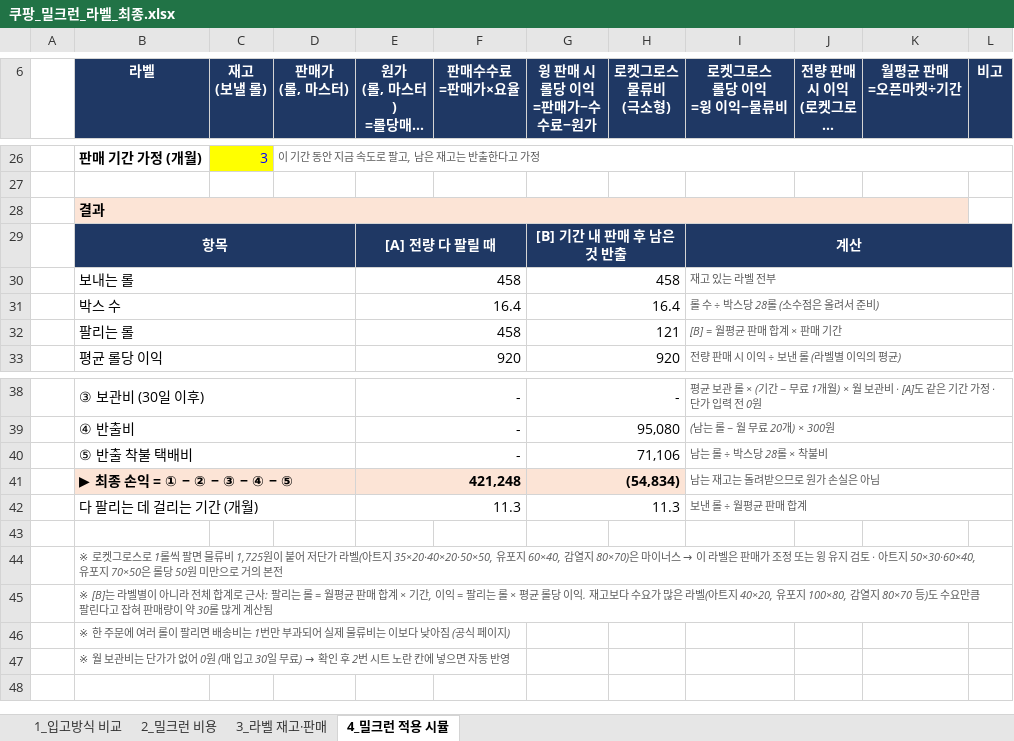
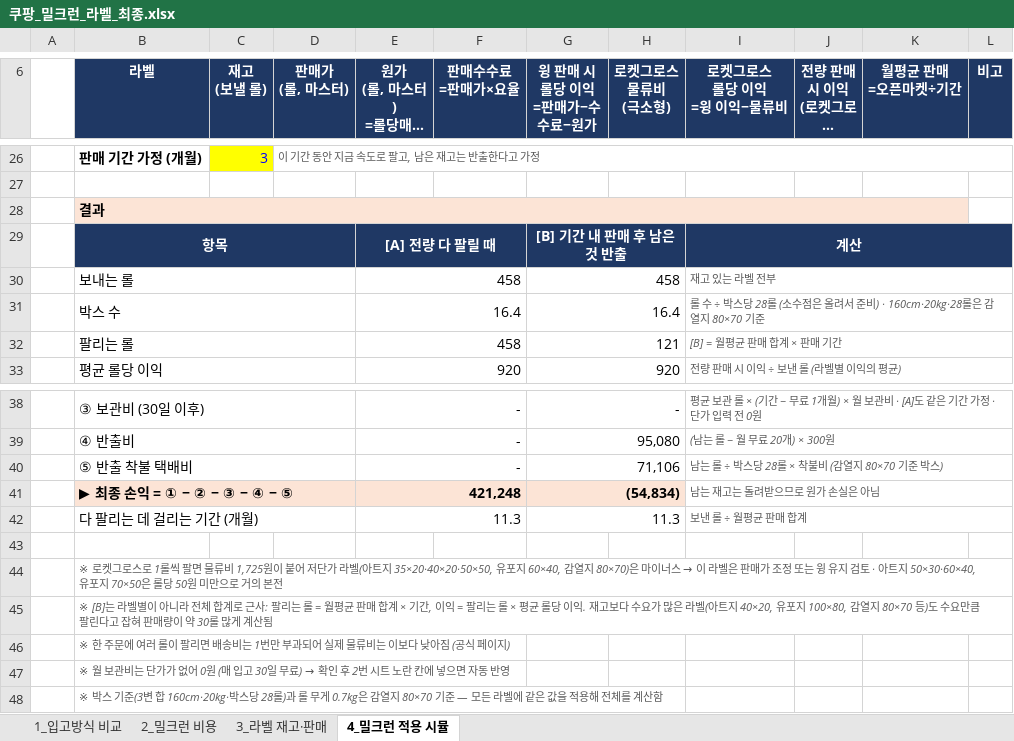
Before and after one commit to 24730060/-, an Excel workbook: 쿠팡_재고운영_2026.11/쿠팡_밀크런_라벨_최종.xlsx, sheet 4_밀크런 적용 시뮬, drawn as a sheet; only a part is shown, gaps mark what is left out; long unchanged cells end in …; values as stored, in another font and other column widths than the file's, no borders; the diff names each change by its address in the sheet, - before the commit and + after, or states it on an @@ line.

```diff
--- a/쿠팡_재고운영_2026.11/쿠팡_밀크런_라벨_최종.xlsx (sheet 4_밀크런 적용 시뮬)
+++ b/쿠팡_재고운영_2026.11/쿠팡_밀크런_라벨_최종.xlsx (sheet 4_밀크런 적용 시뮬)
-I31 (로켓그로스 롤당 이익 =윙 이익−물류비): 롤 수 ÷ 박스당 28롤 (소수점은 올려서 준비)
+I31 (로켓그로스 롤당 이익 =윙 이익−물류비): 롤 수 ÷ 박스당 28롤 (소수점은 올려서 준비) · 160cm·20kg·28롤은 감열지 80×70 기준
-I40 (로켓그로스 롤당 이익 =윙 이익−물류비): 남는 롤 ÷ 박스당 28롤 × 착불비
+I40 (로켓그로스 롤당 이익 =윙 이익−물류비): 남는 롤 ÷ 박스당 28롤 × 착불비 (감열지 80×70 기준 박스)
+row 48:  | ※ 박스 기준(3변 합 160cm·20kg·박스당 28롤)과 롤 무게 0.7kg은 감열지 80×70 기준 — 모든 라벨에 같은 값을 적용해 전체를 계산함
```
Also changed, not shown: sheet 1_입고방식 비교, sheet 2_밀크런 비용.
